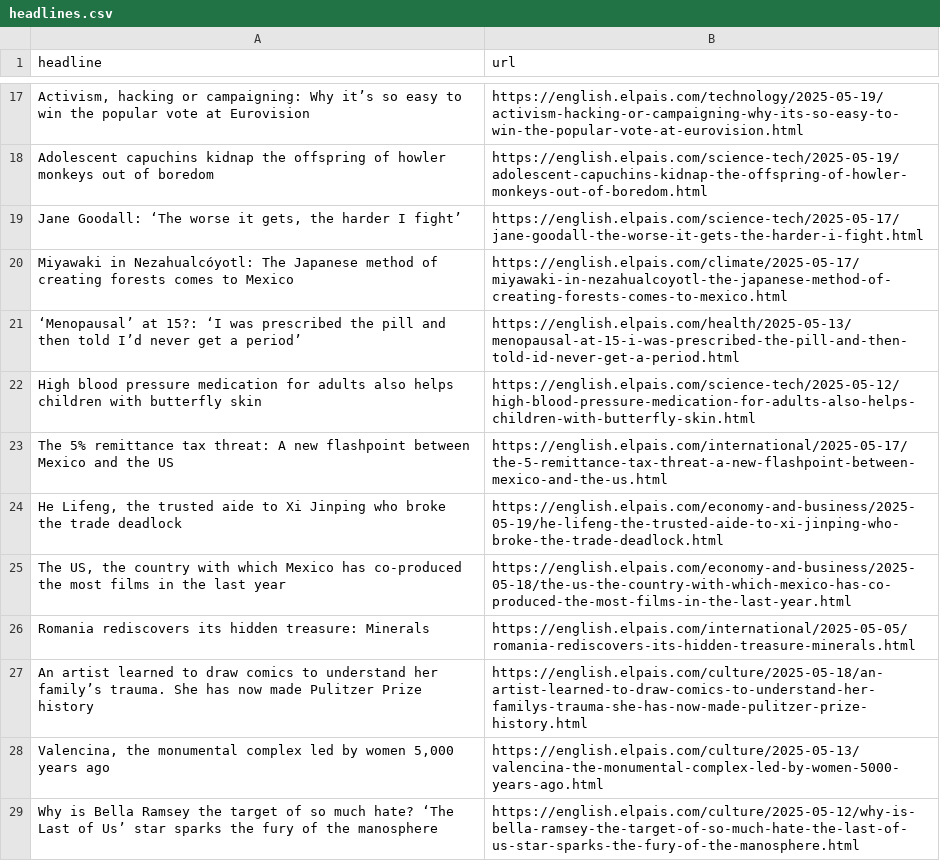
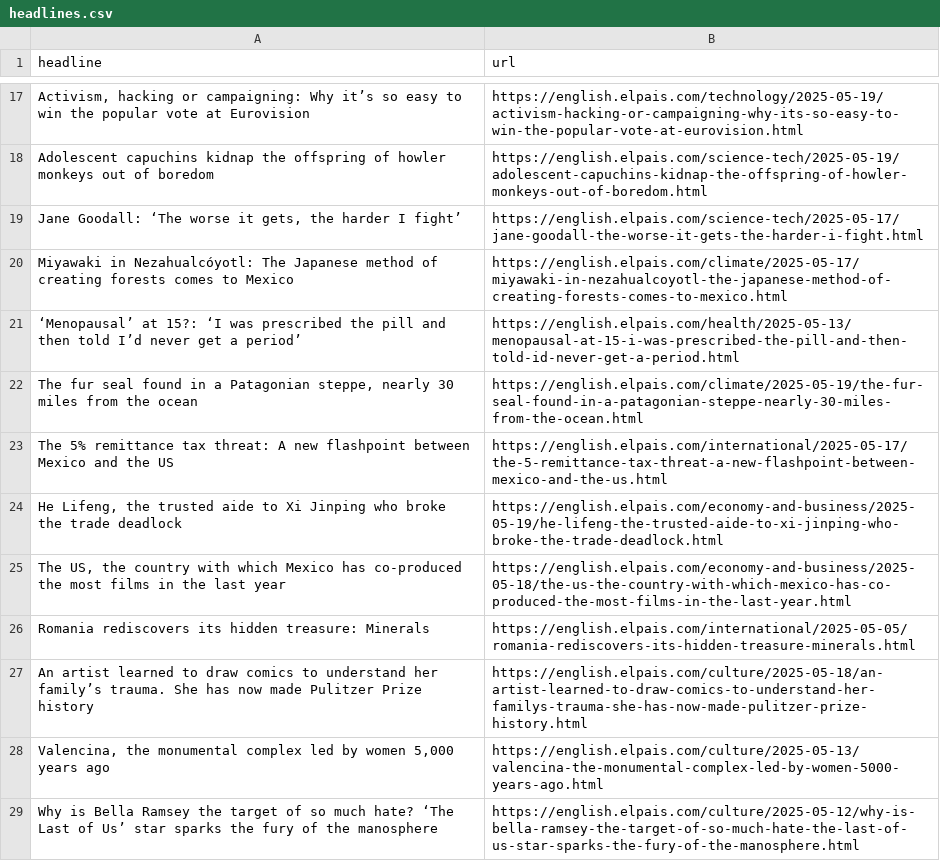
Before and after one commit to adiel3/el-pais-autoscraper, a CSV file: headlines.csv, drawn as a sheet; only a part is shown, gaps mark what is left out.

```diff
--- a/headlines.csv
+++ b/headlines.csv
@@ -21,3 +21,3 @@ Miyawaki in Nezahualcóyotl: The Japanese method of creating forests comes to Me
 ‘Menopausal’ at 15?: ‘I was prescribed the pill and then told I’d never get a period’,https://english.elpais.com/health/2025-05-13/menopausal-at-15-i-was-prescribed-the-pill-and-then-told-id-never-get-a-period.html
-High blood pressure medication for adults also helps children with butterfly skin,https://english.elpais.com/science-tech/2025-05-12/high-blood-pressure-medication-for-adults-also-helps-children-with-butterfly-skin.html
+"The fur seal found in a Patagonian steppe, nearly 30 miles from the ocean",https://english.elpais.com/climate/2025-05-19/the-fur-seal-found-in-a-patagonian-steppe-nearly-30-miles-from-the-ocean.html
 The 5% remittance tax threat: A new flashpoint between Mexico and the US,https://english.elpais.com/international/2025-05-17/the-5-remittance-tax-threat-a-new-flashpoint-between-mexico-and-the-us.html
```
